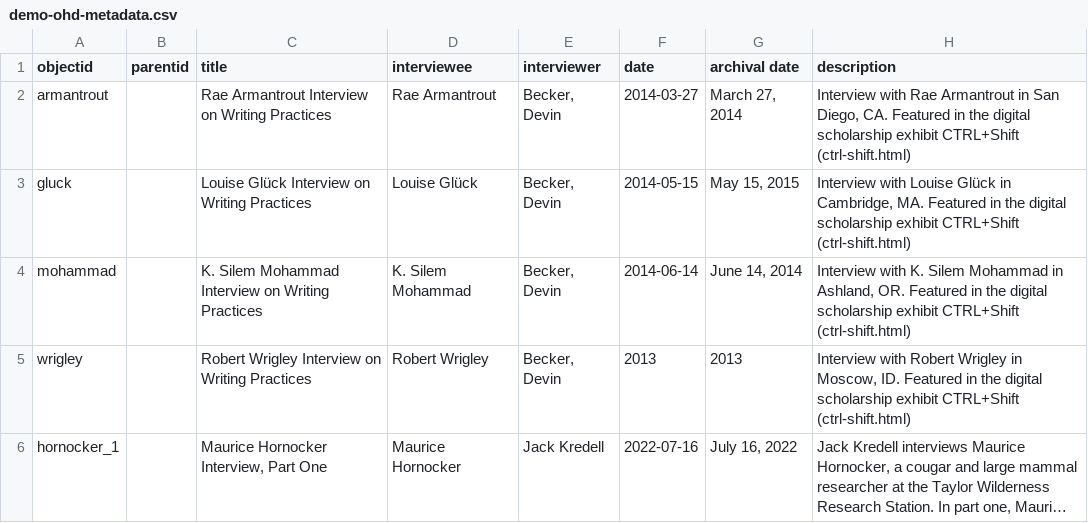
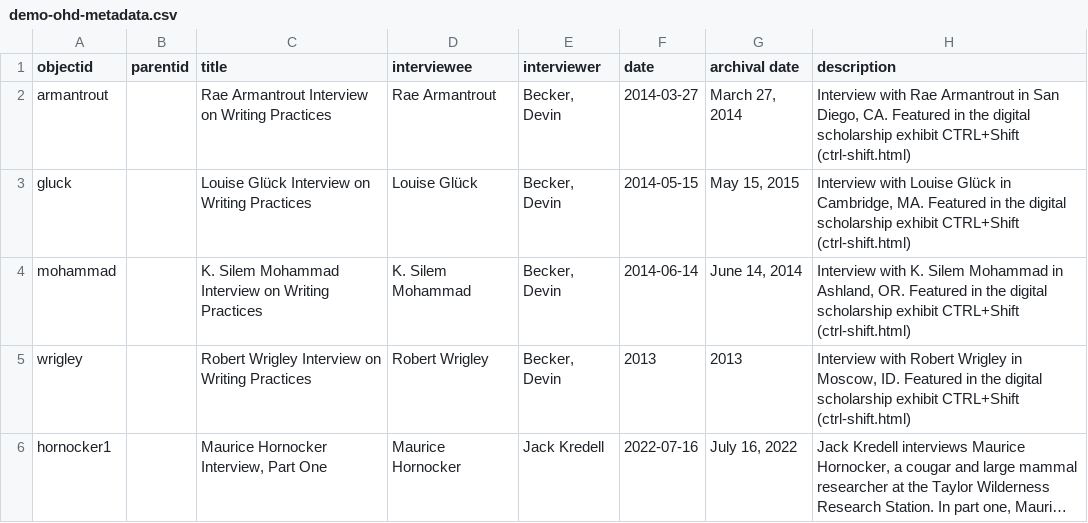
Before and after one commit to CollectionBuilder/cb-ohd, a CSV file: _data/demo-ohd-metadata.csv, drawn as a sheet; only a part is shown; long unchanged cells end in …; the diff names each change by its address in the sheet, - before the commit and + after, or states it on an @@ line.

Commit message:
transcript layout dependent on theme?

```diff
--- a/_data/demo-ohd-metadata.csv
+++ b/_data/demo-ohd-metadata.csv
-A6 (objectid): hornocker_1
+A6 (objectid): hornocker1
```
Also changed, not shown: 4 other files.
